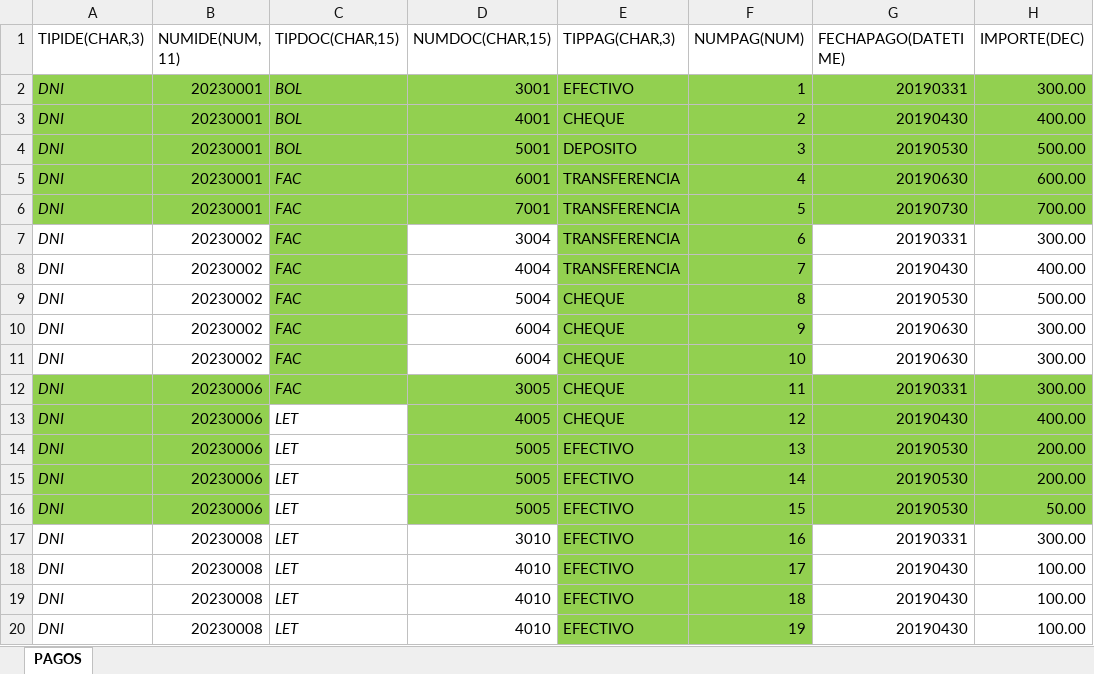
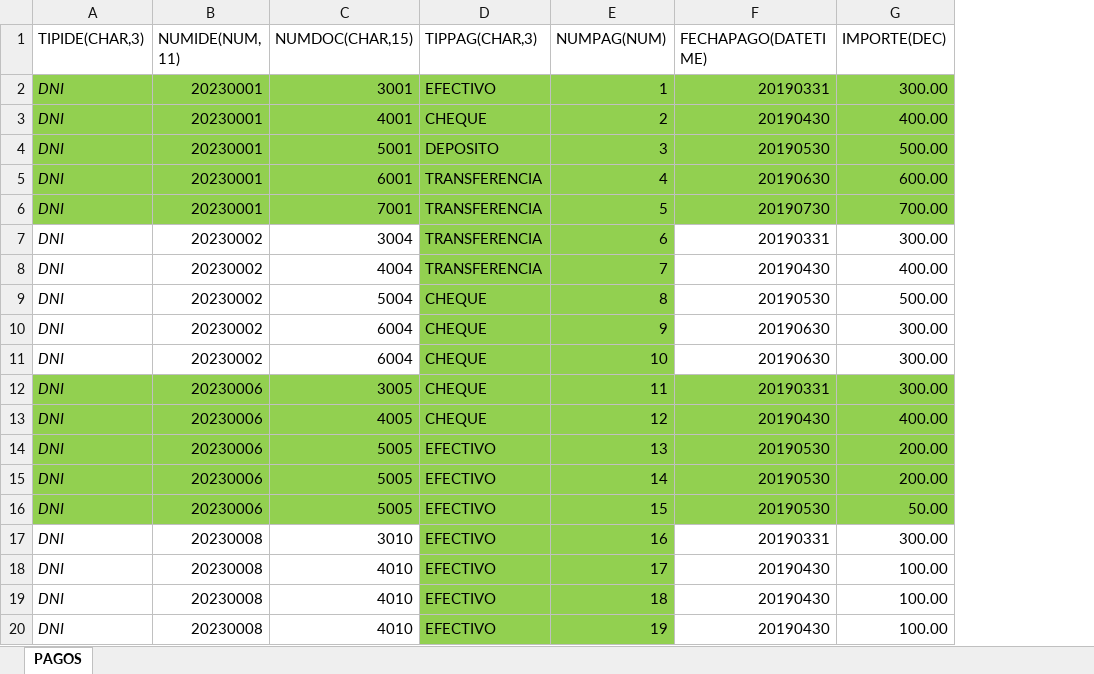
Before and after one commit to Nakama-YefrixD/ILLAPA-APIS, an Excel workbook: public/ExamplesImportacion/Dpagos.xlsx, sheet PAGOS, drawn as a sheet; values as stored, in another font and other column widths than the file's, no borders; the diff names each change by its address in the sheet, - before the commit and + after, or states it on an @@ line.

Commit message:
Pagos importe

```diff
--- a/public/ExamplesImportacion/Dpagos.xlsx (sheet PAGOS)
+++ b/public/ExamplesImportacion/Dpagos.xlsx (sheet PAGOS)
-column C (TIPDOC(CHAR,15)), rows 2-20: BOL | BOL | BOL | FAC | FAC | FAC | FAC | FAC | FAC | FAC | FAC | LET | LET | LET | LET | LET | LET | LET | LET
```
Also changed, not shown: 1 other file.
